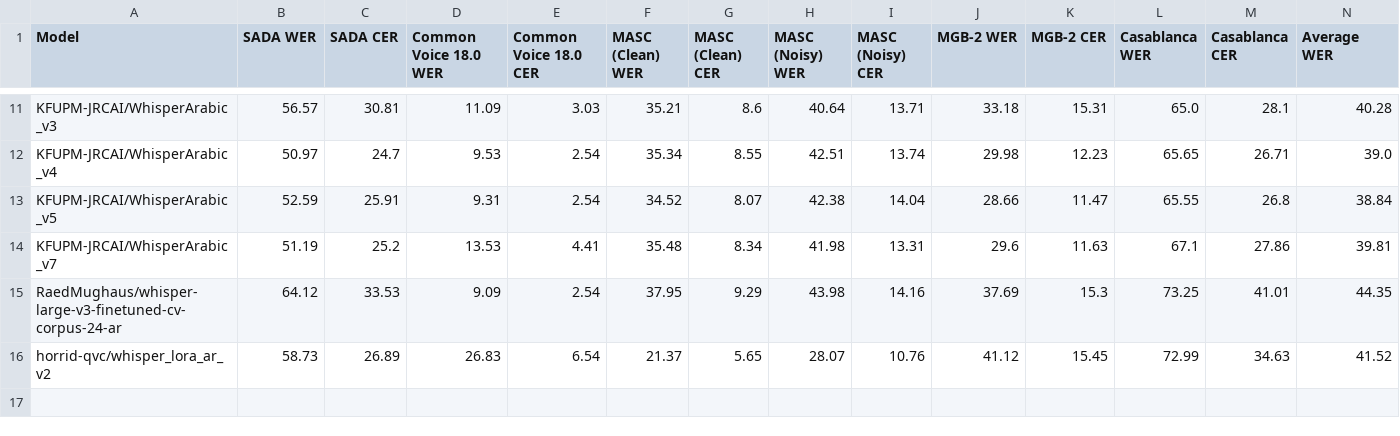
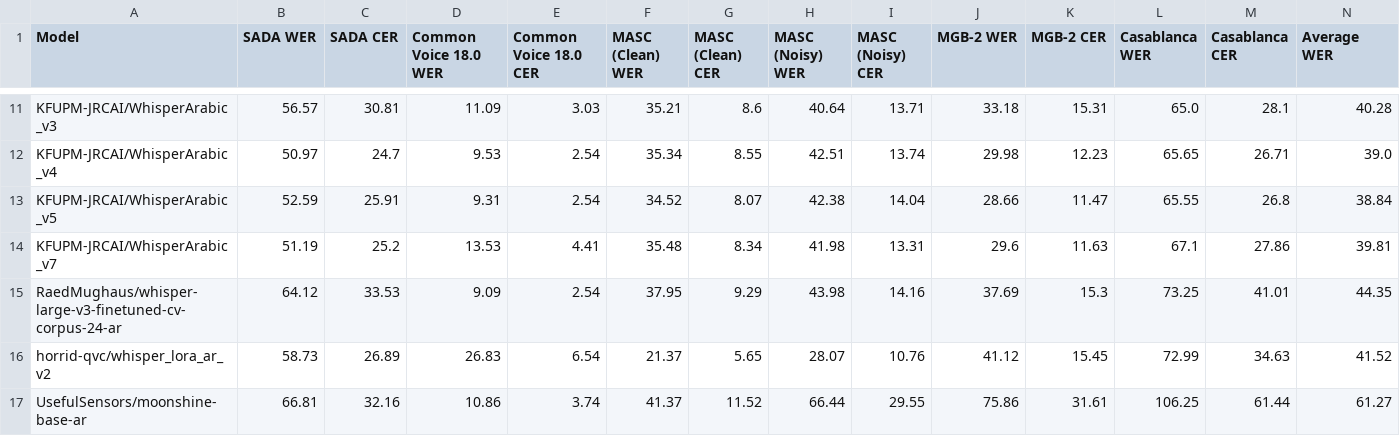
Before and after one commit to KFUPM-JRCAI/asr_arabic, a CSV file: results/leaderboard.csv, drawn as a sheet; only a part is shown, gaps mark what is left out; rows hold the shown columns only; the diff names each change by its address in the sheet, - before the commit and + after, or states it on an @@ line.

Commit message:
moonshine eval

```diff
--- a/results/leaderboard.csv
+++ b/results/leaderboard.csv
+row 17: UsefulSensors/moonshine-base-ar | 66.81 | 32.16 | 10.86 | 3.74 | 41.37 | 11.52 | 66.44 | 29.55 | 75.86 | 31.61 | 106.25 | 61.44 | 61.27
```
Also changed, not shown: 12 other files.
